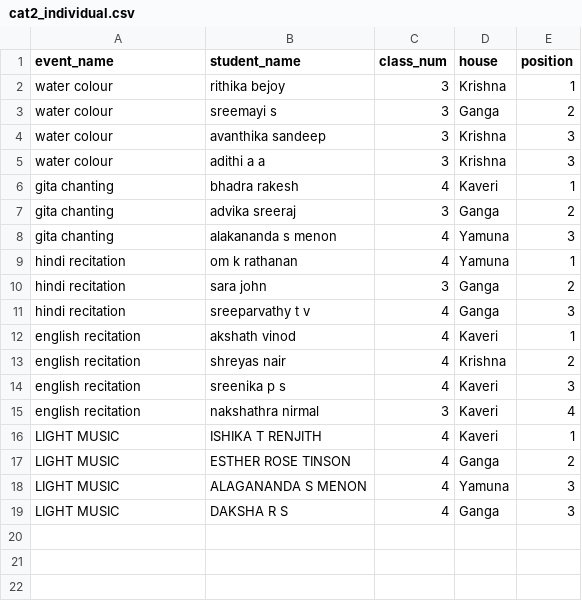
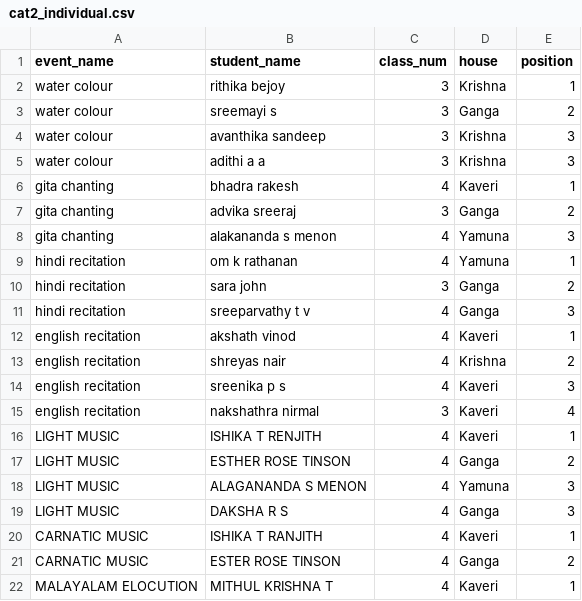
Before and after one commit to BVBIJK/Sameeksha, a CSV file: cat2_individual.csv, drawn as a sheet.

Commit message:
Update cat2_individual.csv

```diff
--- a/cat2_individual.csv
+++ b/cat2_individual.csv
@@ -19 +19,4 @@ LIGHT MUSIC,ALAGANANDA S MENON,4,Yamuna,3
 LIGHT MUSIC,DAKSHA R S,4,Ganga,3
+CARNATIC MUSIC,ISHIKA T RANJITH,4,Kaveri,1
+CARNATIC MUSIC,ESTER ROSE TINSON,4,Ganga,2
+MALAYALAM ELOCUTION,MITHUL KRISHNA T,4,Kaveri,1
```
